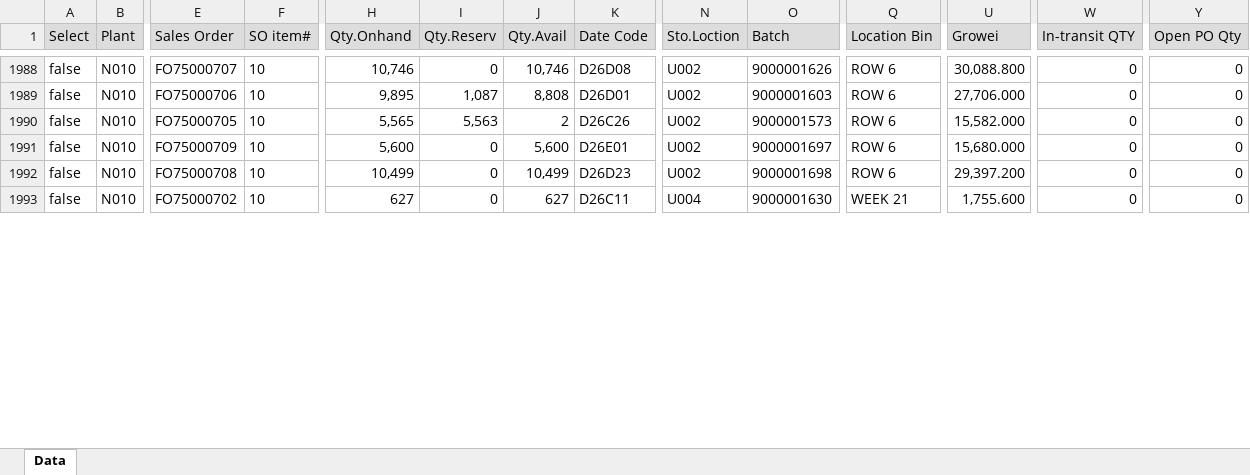
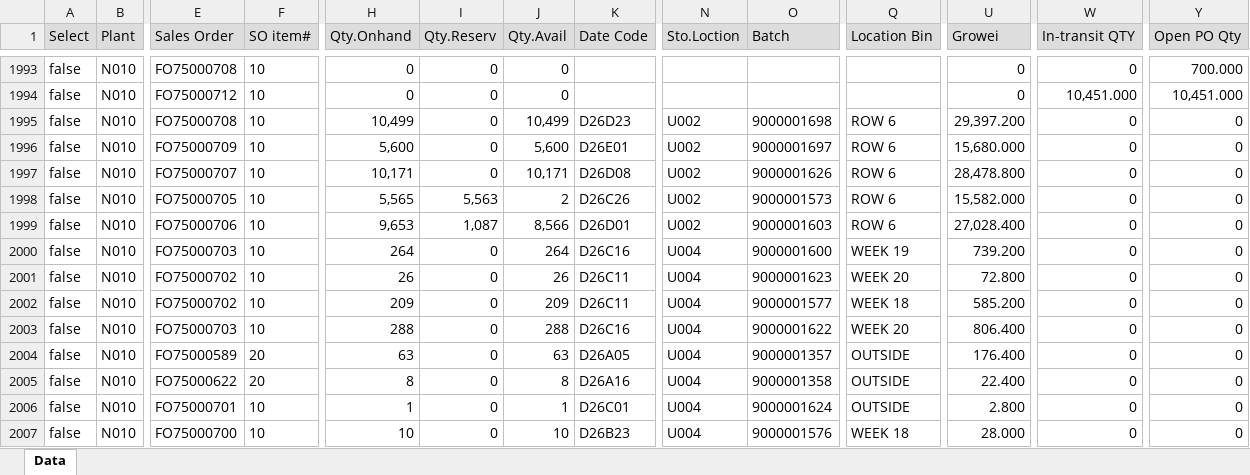
Before and after one commit to LeochBattery/Leoch-Inventory, an Excel workbook: N010.xlsx, sheet Data, drawn as a sheet; only a part is shown, gaps mark what is left out; the shorter side is filled out with more unchanged rows; values as stored, in another font and other column widths than the file's, no borders; addresses are those after the commit; rows hold the shown columns only; the diff covers the shown part only; the diff names each change by its address in the sheet, - before the commit and + after, or states it on an @@ line.

```diff
--- a/N010.xlsx (sheet Data)
+++ b/N010.xlsx (sheet Data)
-E1993 (Sales Order): FO75000707
+E1993 (Sales Order): FO75000708
-H1993 (Qty.Onhand): 10,746
+H1993 (Qty.Onhand): 0
-J1993 (Qty.Avail): 10,746
+J1993 (Qty.Avail): 0
-K1993 (Date Code): D26D08
+K1993 (Date Code): (empty)
-N1993:N1994 (Sto.Loction): U002
+N1993:N1994 (Sto.Loction): (empty)
-O1993 (Batch): 9000001626
+O1993 (Batch): (empty)
-Q1993:Q1994 (Location Bin): ROW 6
+Q1993:Q1994 (Location Bin): (empty)
-U1993 (Growei): 30,088.800
+U1993 (Growei): 0
-Y1993 (Open PO Qty): 0
+Y1993 (Open PO Qty): 700.000
-E1994 (Sales Order): FO75000706
+E1994 (Sales Order): FO75000712
-H1994 (Qty.Onhand): 9,895
+H1994 (Qty.Onhand): 0
-I1994 (Qty.Reserv): 1,087
+I1994 (Qty.Reserv): 0
-J1994 (Qty.Avail): 8,808
+J1994 (Qty.Avail): 0
-K1994 (Date Code): D26D01
+K1994 (Date Code): (empty)
-O1994 (Batch): 9000001603
+O1994 (Batch): (empty)
-U1994 (Growei): 27,706.000
+U1994 (Growei): 0
-W1994 (In-transit QTY): 0
+W1994 (In-transit QTY): 10,451.000
-Y1994 (Open PO Qty): 0
+Y1994 (Open PO Qty): 10,451.000
@@ row 1991 moved to row 1996: false @@
+row 1997: false | N010 | FO75000707 | 10 | 10,171 | 0 | 10,171 | D26D08 | U002 | 9000001626 | ROW 6 | 28,478.800 | 0 | 0
@@ row 1990 moved to row 1998: false @@
+row 1999: false | N010 | FO75000706 | 10 | 9,653 | 1,087 | 8,566 | D26D01 | U002 | 9000001603 | ROW 6 | 27,028.400 | 0 | 0
@@ row 2020 moved to row 2000: false @@
@@ row 2016 moved to row 2001: false @@
@@ row 2025 moved to row 2002: false @@
@@ row 2017 moved to row 2003: false @@
@@ row 1999 moved to row 2004: false @@
@@ row 1998 moved to row 2005: false @@
@@ row 2018 moved to row 2006: false @@
@@ row 2026 moved to row 2007: false @@
```
Also changed, not shown: 21 added rows, 14 removed rows, 804 moved rows and 210 edited cells elsewhere in this sheet.
